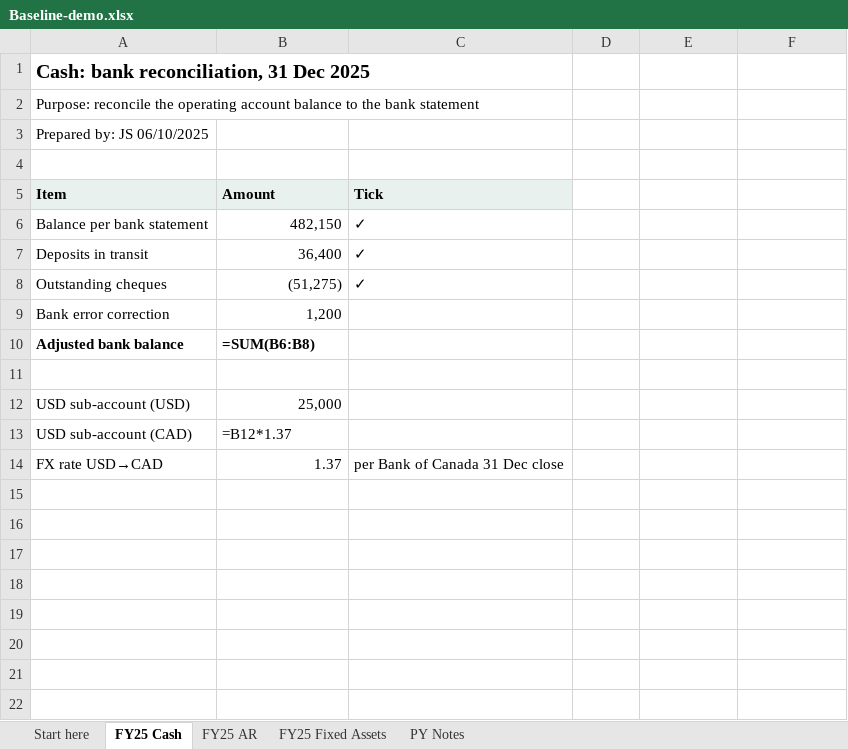
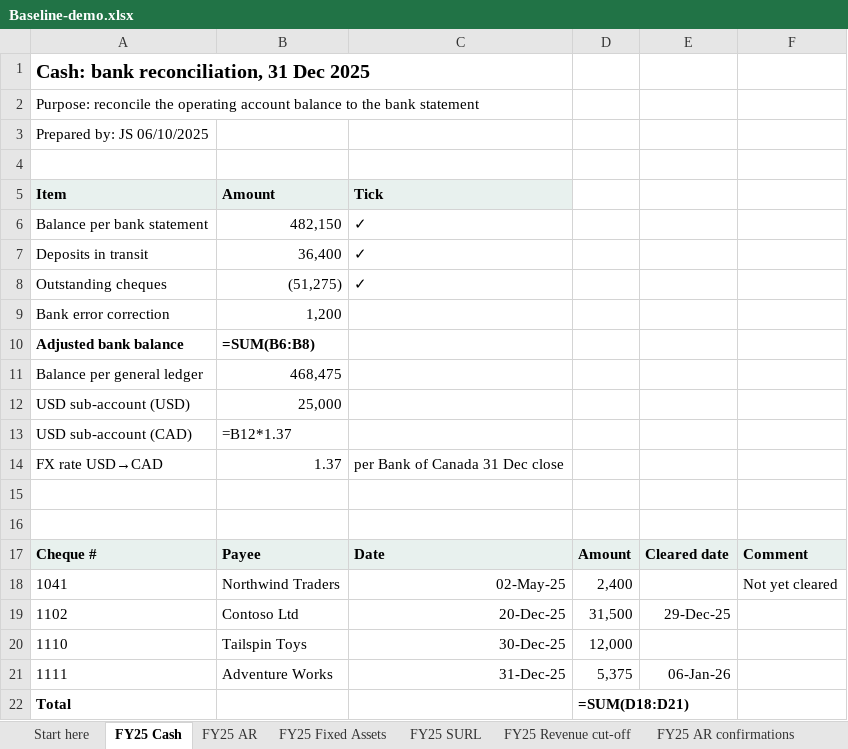
Before and after one commit to hmacknak/Baseline, an Excel workbook: demo/Baseline-demo.xlsx, sheet FY25 Cash, drawn as a sheet; values as stored, in another font and other column widths than the file's, no borders; formulas without a stored value are shown as written; the diff names each change by its address in the sheet, - before the commit and + after, or states it on an @@ line.

```diff
--- a/demo/Baseline-demo.xlsx (sheet FY25 Cash)
+++ b/demo/Baseline-demo.xlsx (sheet FY25 Cash)
+sheet tab: FY25 SURL
+sheet tab: FY25 Revenue cut-off
+sheet tab: FY25 AR confirmations
-row 11: (empty)
+row 11: Balance per general ledger | 468,475
+row 15: (empty)
+row 16: (empty)
+row 17: Cheque # | Payee | Date | Amount | Cleared date | Comment
+row 18: 1041 | Northwind Traders | 02-May-25 | 2,400 |  | Not yet cleared
+row 19: 1102 | Contoso Ltd | 20-Dec-25 | 31,500 | 29-Dec-25
+row 20: 1110 | Tailspin Toys | 30-Dec-25 | 12,000
+row 21: 1111 | Adventure Works | 31-Dec-25 | 5,375 | 06-Jan-26
+row 22: Total |  |  | =SUM(D18:D21)
```
Also changed, not shown: sheet Start here, sheet PY Notes, 26 other files.
